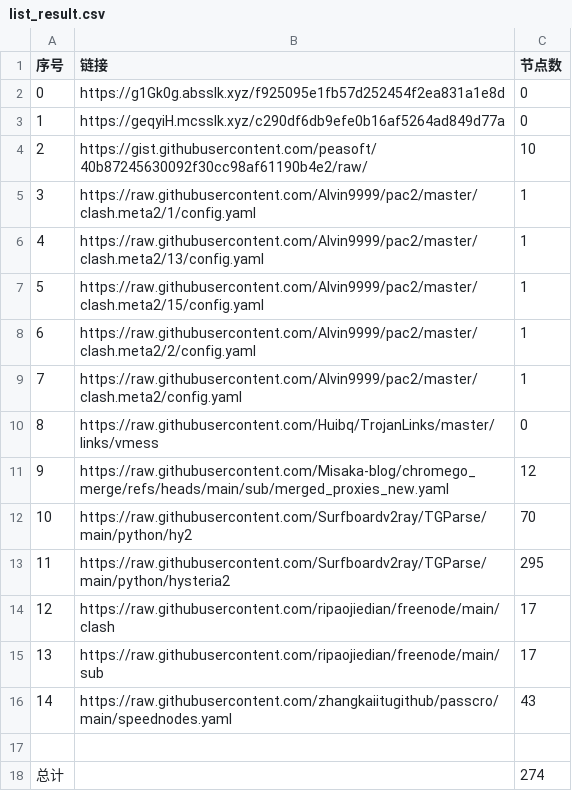
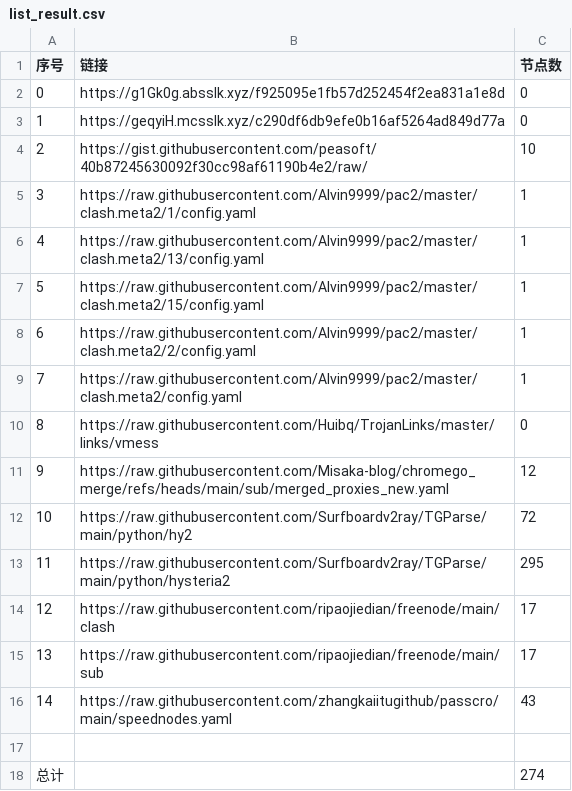
Before and after one commit to jccm66/NoMoreWalls, a CSV file: list_result.csv, drawn as a sheet.

```diff
--- a/list_result.csv
+++ b/list_result.csv
@@ -11,3 +11,3 @@
 9,https://raw.githubusercontent.com/Misaka-blog/chromego_merge/refs/heads/main/sub/merged_proxies_new.yaml,12
-10,https://raw.githubusercontent.com/Surfboardv2ray/TGParse/main/python/hy2,70
+10,https://raw.githubusercontent.com/Surfboardv2ray/TGParse/main/python/hy2,72
 11,https://raw.githubusercontent.com/Surfboardv2ray/TGParse/main/python/hysteria2,295
```
Also changed, not shown: 18 other files.
